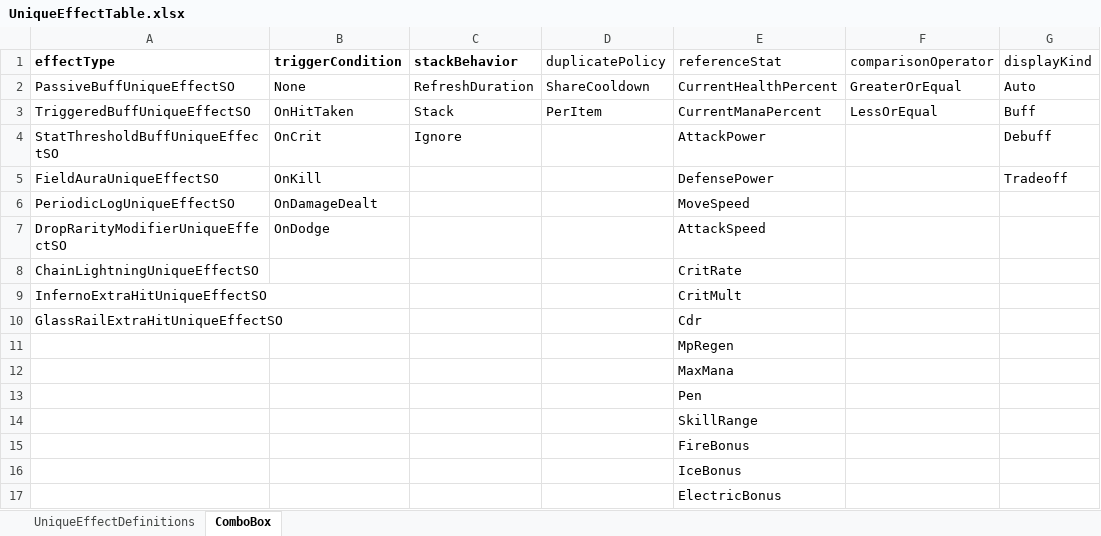
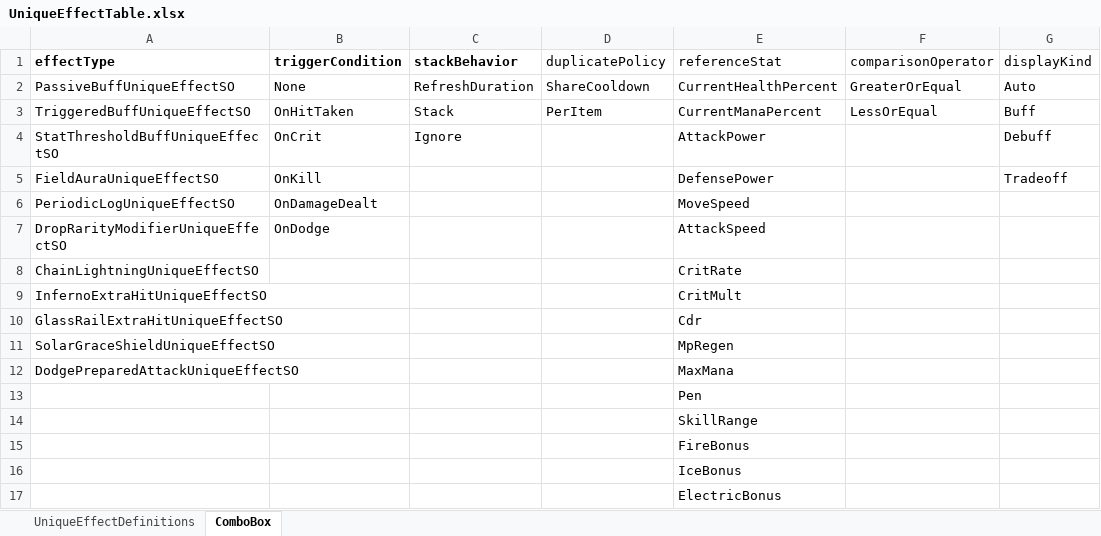
Before and after one commit to jolab4723/Project2, an Excel workbook: Assets/Resources/DataFiles/ItemData/1. ExcelFile/UniqueEffectTable.xlsx, sheet ComboBox, drawn as a sheet; values as stored, in another font and other column widths than the file's, no borders; the diff names each change by its address in the sheet, - before the commit and + after, or states it on an @@ line.

```diff
--- a/Assets/Resources/DataFiles/ItemData/1. ExcelFile/UniqueEffectTable.xlsx (sheet ComboBox)
+++ b/Assets/Resources/DataFiles/ItemData/1. ExcelFile/UniqueEffectTable.xlsx (sheet ComboBox)
-A11 (effectType): (empty)
+A11 (effectType): SolarGraceShieldUniqueEffectSO
-A12 (effectType): (empty)
+A12 (effectType): DodgePreparedAttackUniqueEffectSO
```
Also changed, not shown: sheet UniqueEffectDefinitions, Assets/Resources/DataFiles/ItemData/1. ExcelFile/ItemDataTable.xlsx, 33 other files.
